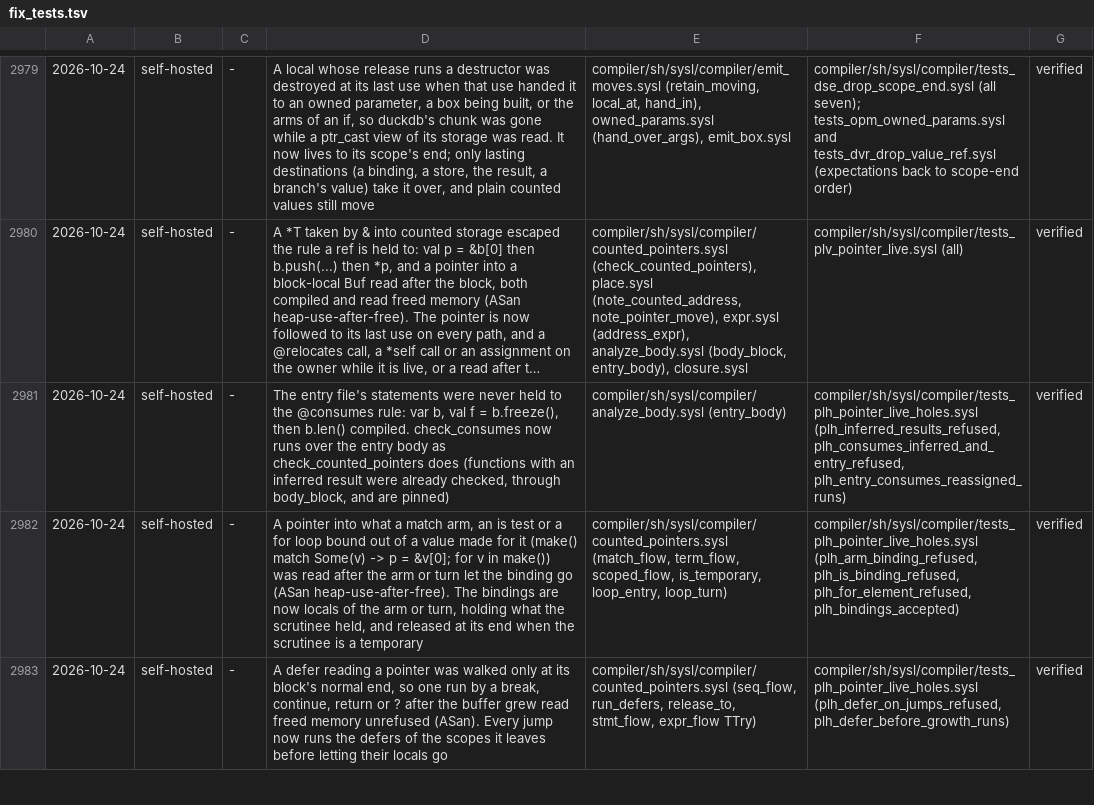
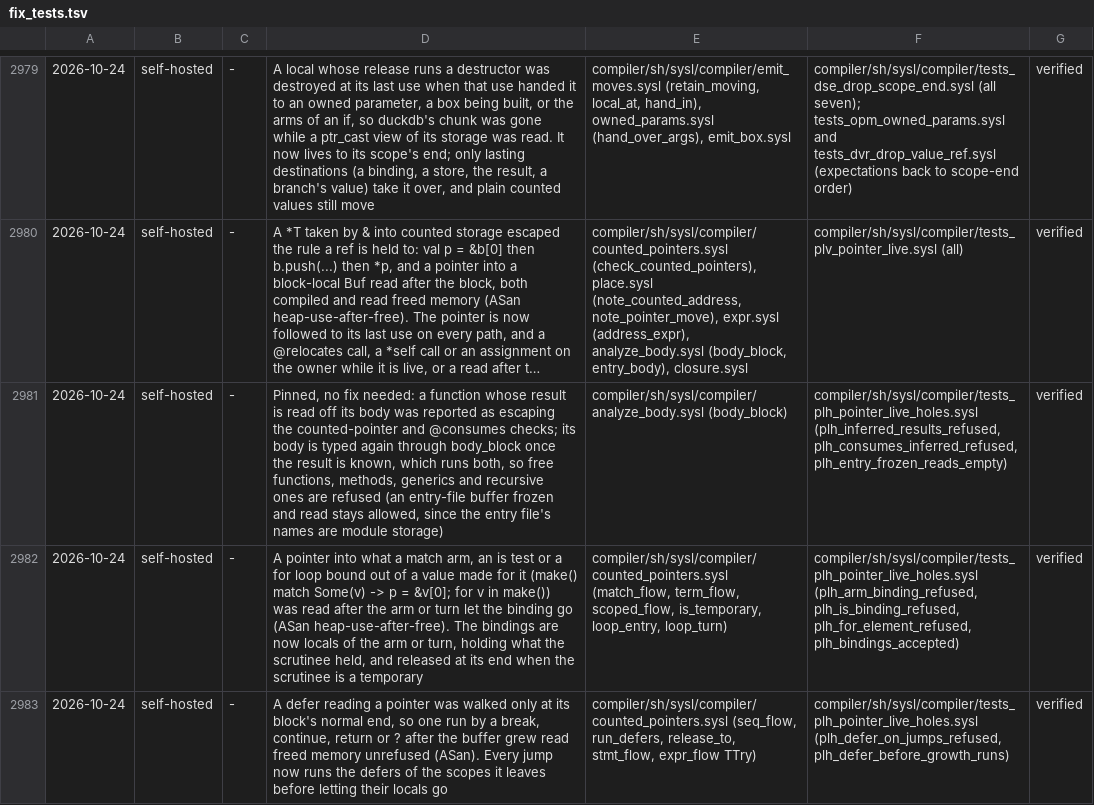
Before and after one commit to sysl-lang/sysl, a TSV file: scripts/fix_tests.tsv, drawn as a sheet; only a part is shown, gaps mark what is left out; long unchanged cells end in …; the diff names each change by its address in the sheet, - before the commit and + after, or states it on an @@ line.

Commit message:
plh: the entry file's names are module storage, which @consumes does not follow; pin that instead of refusing it

```diff
--- a/scripts/fix_tests.tsv
+++ b/scripts/fix_tests.tsv
-D2981: The entry file's statements were never held to the @consumes rule: var b, val f = b.freeze(), then b.len() compiled. check_consumes now runs over the entry body as check_counted_pointers does (functions with an inferred result were already checked, through body_block, and are pinned)
+D2981: Pinned, no fix needed: a function whose result is read off its body was reported as escaping the counted-pointer and @consumes checks; its body is typed again through body_block once the result is known, which runs both, so free functions, methods, generics and recursive ones are refused (an entry-file buffer frozen and read stays allowed, since the entry file's names are module storage)
-E2981: compiler/sh/sysl/compiler/analyze_body.sysl (entry_body)
+E2981: compiler/sh/sysl/compiler/analyze_body.sysl (body_block)
-F2981: compiler/sh/sysl/compiler/tests_plh_pointer_live_holes.sysl (plh_inferred_results_refused, plh_consumes_inferred_and_entry_refused, plh_entry_consumes_reassigned_runs)
+F2981: compiler/sh/sysl/compiler/tests_plh_pointer_live_holes.sysl (plh_inferred_results_refused, plh_consumes_inferred_refused, plh_entry_frozen_reads_empty)
```
Also changed, not shown: 2 other files.
